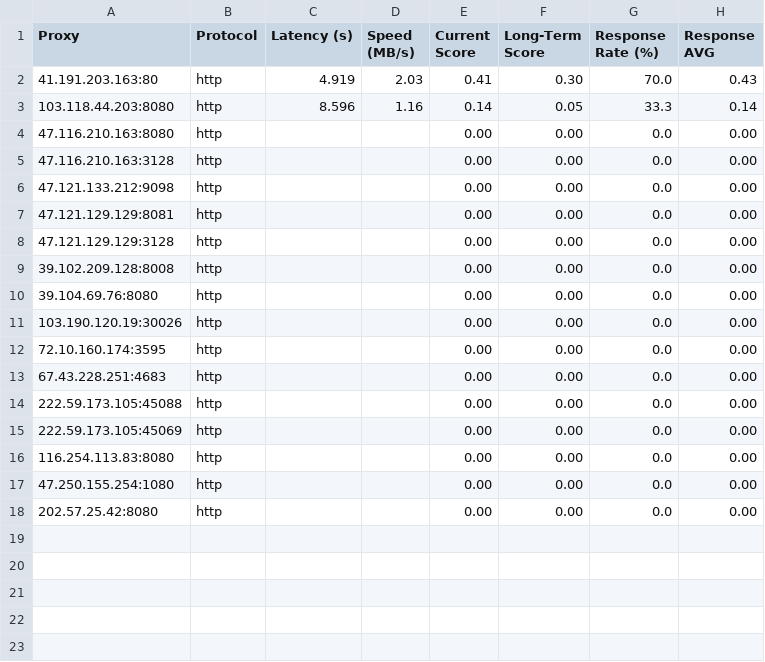
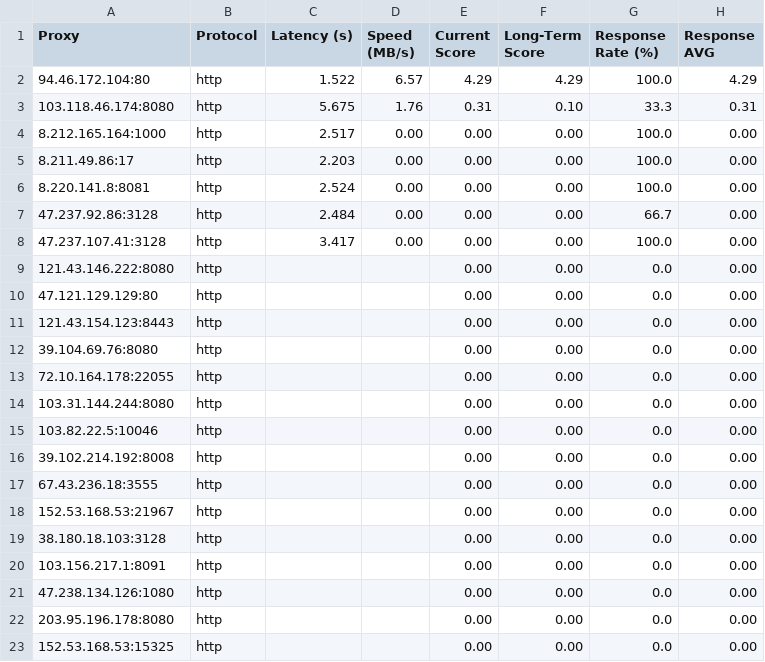
Before and after one commit to MuRongPIG/Proxy-Master, a CSV file: Output/proxy_benchmark_results.csv, drawn as a sheet.

```diff
--- a/Output/proxy_benchmark_results.csv
+++ b/Output/proxy_benchmark_results.csv
@@ -1,18 +1,23 @@
 Proxy,Protocol,Latency (s),Speed (MB/s),Current Score,Long-Term Score,Response Rate (%),Response AVG
-41.191.203.163:80,http,4.919,2.03,0.41,0.30,70.0,0.43
-103.118.44.203:8080,http,8.596,1.16,0.14,0.05,33.3,0.14
-47.116.210.163:8080,http,,,0.00,0.00,0.0,0.00
-47.116.210.163:3128,http,,,0.00,0.00,0.0,0.00
-47.121.133.212:9098,http,,,0.00,0.00,0.0,0.00
-47.121.129.129:8081,http,,,0.00,0.00,0.0,0.00
-47.121.129.129:3128,http,,,0.00,0.00,0.0,0.00
-39.102.209.128:8008,http,,,0.00,0.00,0.0,0.00
+94.46.172.104:80,http,1.522,6.57,4.29,4.29,100.0,4.29
+103.118.46.174:8080,http,5.675,1.76,0.31,0.10,33.3,0.31
+8.212.165.164:1000,http,2.517,0.00,0.00,0.00,100.0,0.00
+8.211.49.86:17,http,2.203,0.00,0.00,0.00,100.0,0.00
+8.220.141.8:8081,http,2.524,0.00,0.00,0.00,100.0,0.00
+47.237.92.86:3128,http,2.484,0.00,0.00,0.00,66.7,0.00
+47.237.107.41:3128,http,3.417,0.00,0.00,0.00,100.0,0.00
+121.43.146.222:8080,http,,,0.00,0.00,0.0,0.00
+47.121.129.129:80,http,,,0.00,0.00,0.0,0.00
+121.43.154.123:8443,http,,,0.00,0.00,0.0,0.00
 39.104.69.76:8080,http,,,0.00,0.00,0.0,0.00
-103.190.120.19:30026,http,,,0.00,0.00,0.0,0.00
-72.10.160.174:3595,http,,,0.00,0.00,0.0,0.00
-67.43.228.251:4683,http,,,0.00,0.00,0.0,0.00
-222.59.173.105:45088,http,,,0.00,0.00,0.0,0.00
-222.59.173.105:45069,http,,,0.00,0.00,0.0,0.00
-116.254.113.83:8080,http,,,0.00,0.00,0.0,0.00
-47.250.155.254:1080,http,,,0.00,0.00,0.0,0.00
-202.57.25.42:8080,http,,,0.00,0.00,0.0,0.00
+72.10.164.178:22055,http,,,0.00,0.00,0.0,0.00
+103.31.144.244:8080,http,,,0.00,0.00,0.0,0.00
+103.82.22.5:10046,http,,,0.00,0.00,0.0,0.00
+39.102.214.192:8008,http,,,0.00,0.00,0.0,0.00
+67.43.236.18:3555,http,,,0.00,0.00,0.0,0.00
+152.53.168.53:21967,http,,,0.00,0.00,0.0,0.00
+38.180.18.103:3128,http,,,0.00,0.00,0.0,0.00
+103.156.217.1:8091,http,,,0.00,0.00,0.0,0.00
+47.238.134.126:1080,http,,,0.00,0.00,0.0,0.00
+203.95.196.178:8080,http,,,0.00,0.00,0.0,0.00
+152.53.168.53:15325,http,,,0.00,0.00,0.0,0.00
```
Also changed, not shown: Output/proxy_history.csv, 5 other files.
